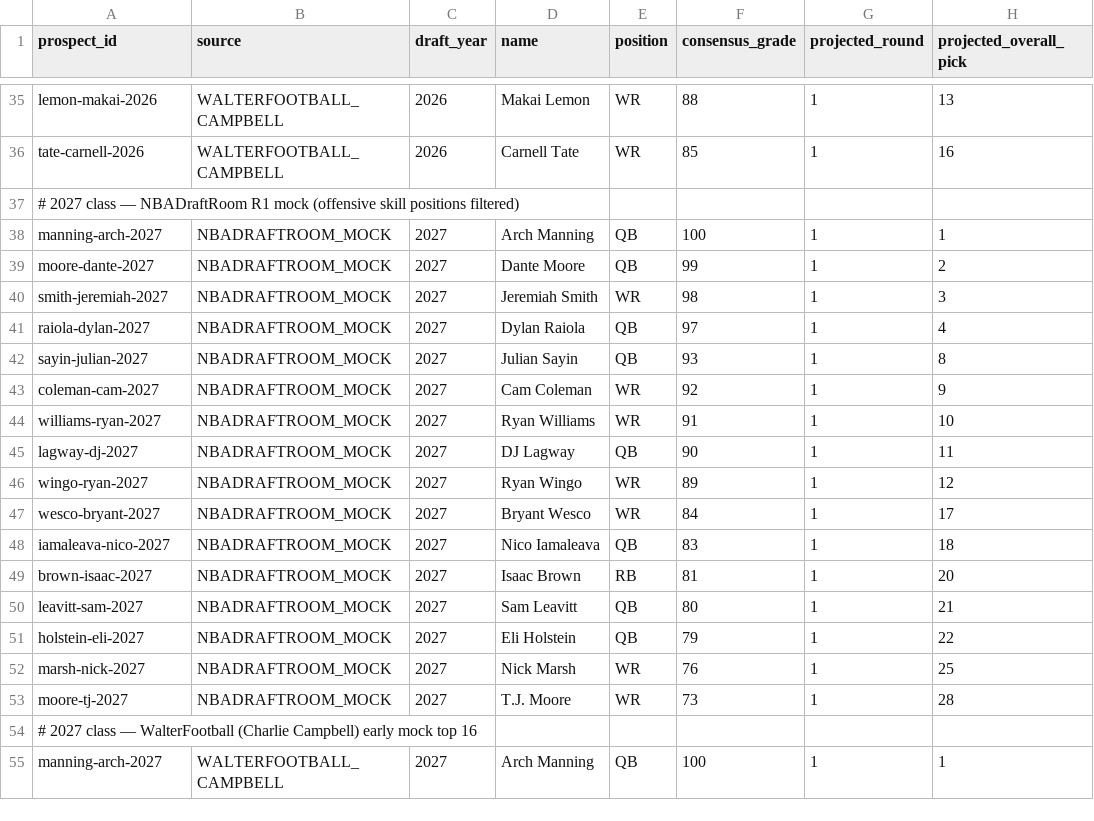
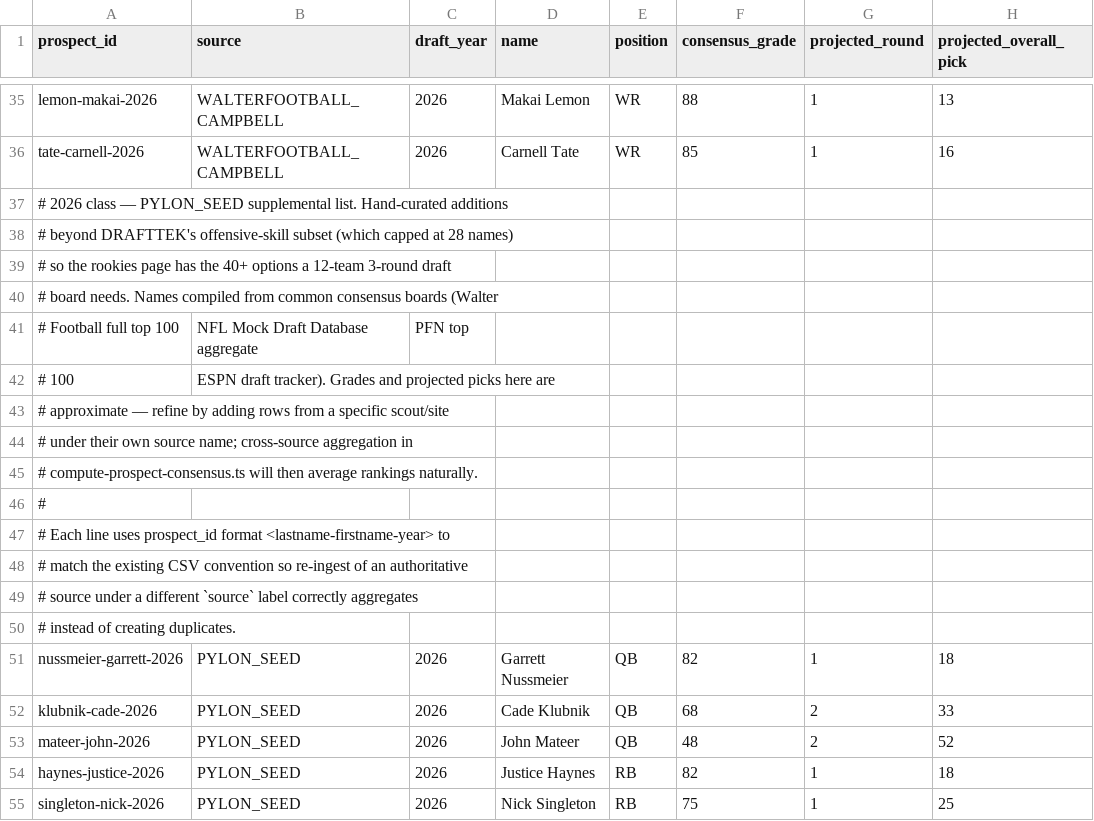
Before and after one commit to Quailmaan/DPV, a CSV file: data/prospects.csv, drawn as a sheet; only a part is shown, gaps mark what is left out; the shorter side is filled out with more unchanged rows; the diff covers the shown part only; the diff names each change by its address in the sheet, - before the commit and + after, or states it on an @@ line.

```diff
--- a/data/prospects.csv
+++ b/data/prospects.csv
+row 37: # 2026 class — PYLON_SEED supplemental list. Hand-curated additions
+row 38: # beyond DRAFTTEK's offensive-skill subset (which capped at 28 names)
+row 39: # so the rookies page has the 40+ options a 12-team 3-round draft
+row 40: # board needs. Names compiled from common consensus boards (Walter
+row 41: # Football full top 100 | NFL Mock Draft Database aggregate | PFN top
+row 42: # 100 | ESPN draft tracker). Grades and projected picks here are
+row 43: # approximate — refine by adding rows from a specific scout/site
+row 44: # under their own source name; cross-source aggregation in
+row 45: # compute-prospect-consensus.ts will then average rankings naturally.
+row 46: #
+row 47: # Each line uses prospect_id format <lastname-firstname-year> to
+row 48: # match the existing CSV convention so re-ingest of an authoritative
+row 49: # source under a different `source` label correctly aggregates
+row 50: # instead of creating duplicates.
+row 51: nussmeier-garrett-2026 | PYLON_SEED | 2026 | Garrett Nussmeier | QB | 82 | 1 | 18
+row 52: klubnik-cade-2026 | PYLON_SEED | 2026 | Cade Klubnik | QB | 68 | 2 | 33
+row 53: mateer-john-2026 | PYLON_SEED | 2026 | John Mateer | QB | 48 | 2 | 52
+row 54: haynes-justice-2026 | PYLON_SEED | 2026 | Justice Haynes | RB | 82 | 1 | 18
+row 55: singleton-nick-2026 | PYLON_SEED | 2026 | Nick Singleton | RB | 75 | 1 | 25
```
Also changed, not shown: 11 added rows elsewhere in this file.
